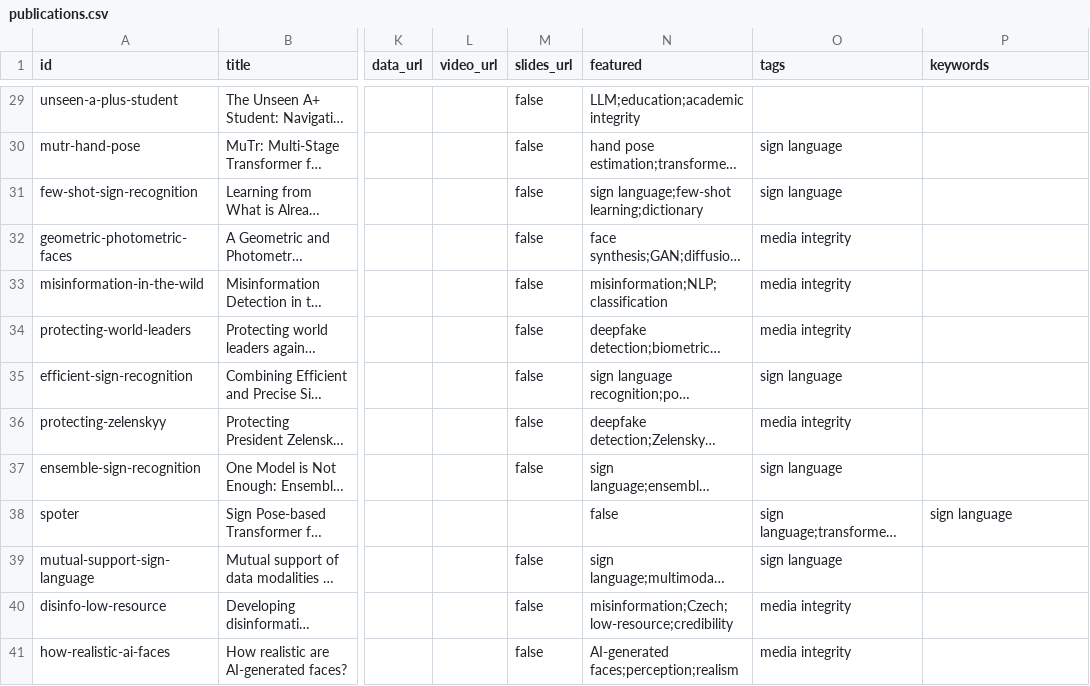
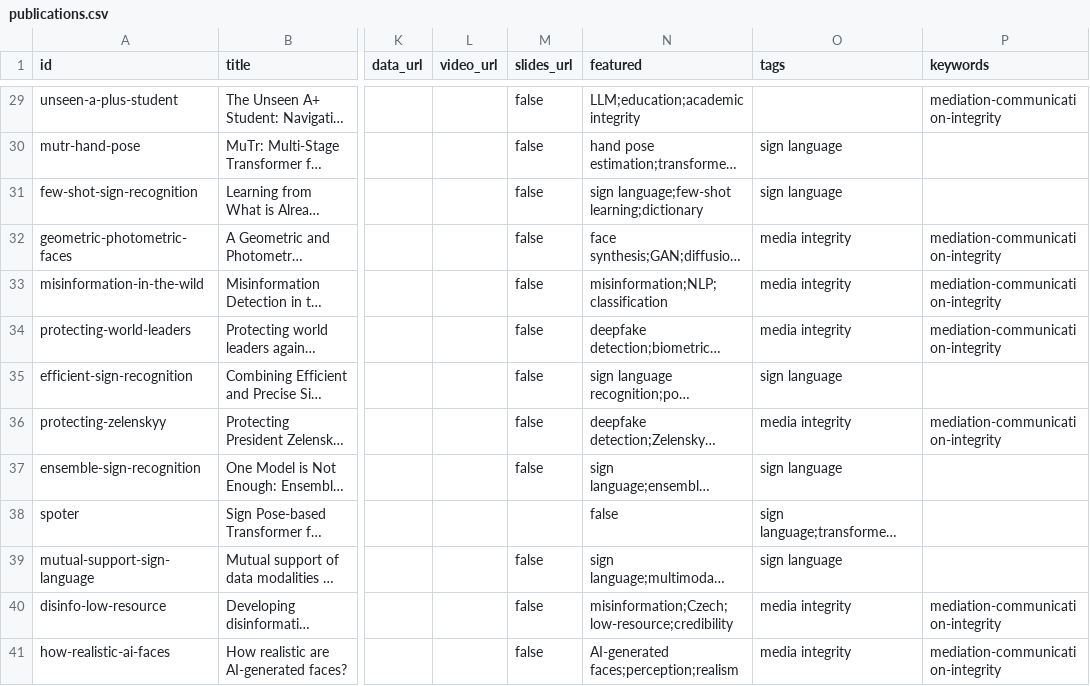
Before and after one commit to maty-bohacek/maty-bohacek.github.io, a CSV file: data/publications.csv, drawn as a sheet; only a part is shown, gaps mark what is left out; long unchanged cells end in …; the diff covers the shown part only; the diff names each change by its address in the sheet, - before the commit and + after, or states it on an @@ line.

```diff
--- a/data/publications.csv
+++ b/data/publications.csv
-P29 (keywords): (empty)
+P29 (keywords): mediation-communication-integrity
-P32:P34 (keywords): (empty)
+P32:P34 (keywords): mediation-communication-integrity
-P36 (keywords): (empty)
+P36 (keywords): mediation-communication-integrity
-P38 (keywords): sign language
+P38 (keywords): (empty)
-P40:P41 (keywords): (empty)
+P40:P41 (keywords): mediation-communication-integrity
```
Also changed, not shown: 24 edited cells elsewhere in this file, 12 other files.
